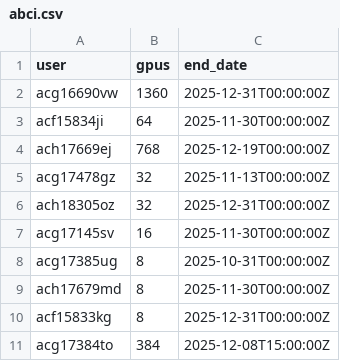
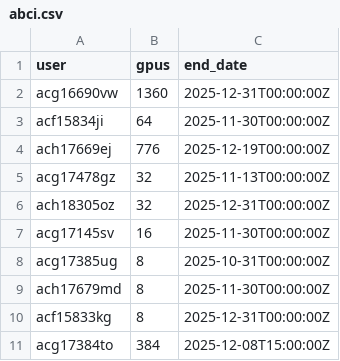
Before and after one commit to llm-jp/cluster-limits, a CSV file: abci.csv, drawn as a sheet.

Commit message:
Add 1 node

```diff
--- a/abci.csv
+++ b/abci.csv
@@ -3,3 +3,3 @@ acg16690vw,1360,2025-12-31T00:00:00Z
 acf15834ji,64,2025-11-30T00:00:00Z
-ach17669ej,768,2025-12-19T00:00:00Z
+ach17669ej,776,2025-12-19T00:00:00Z
 acg17478gz,32,2025-11-13T00:00:00Z
```
